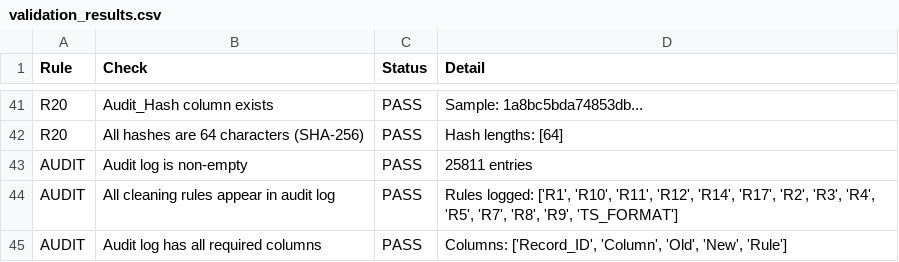
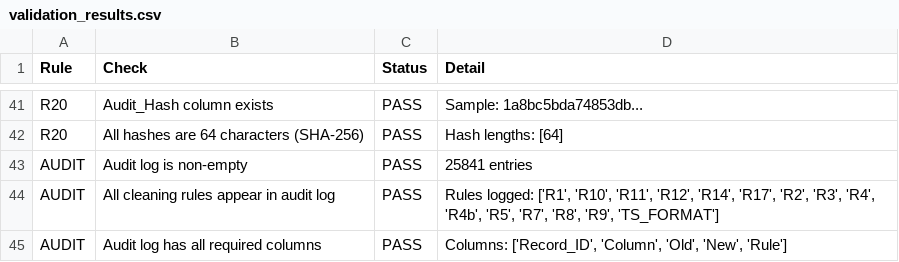
Before and after one commit to Harshi-63/Pollution_Control--CG, a CSV file: cleaned/dev/validation_results.csv, drawn as a sheet; only a part is shown, gaps mark what is left out.

```diff
--- a/cleaned/dev/validation_results.csv
+++ b/cleaned/dev/validation_results.csv
@@ -42,4 +42,4 @@ R20,Audit_Hash column exists,PASS,Sample: 1a8bc5bda74853db...
 R20,All hashes are 64 characters (SHA-256),PASS,Hash lengths: [64]
-AUDIT,Audit log is non-empty,PASS,25811 entries
-AUDIT,All cleaning rules appear in audit log,PASS,"Rules logged: ['R1', 'R10', 'R11', 'R12', 'R14', 'R17', 'R2', 'R3', 'R4', 'R5', 'R7', 'R8', 'R9', 'TS_FORMAT']"
+AUDIT,Audit log is non-empty,PASS,25841 entries
+AUDIT,All cleaning rules appear in audit log,PASS,"Rules logged: ['R1', 'R10', 'R11', 'R12', 'R14', 'R17', 'R2', 'R3', 'R4', 'R4b', 'R5', 'R7', 'R8', 'R9', 'TS_FORMAT']"
 AUDIT,Audit log has all required columns,PASS,"Columns: ['Record_ID', 'Column', 'Old', 'New', 'Rule']"
```
Also changed, not shown: cleaned/dev/cleaning_log.csv, cleaned/full/validation_results.csv, 39 other files.
